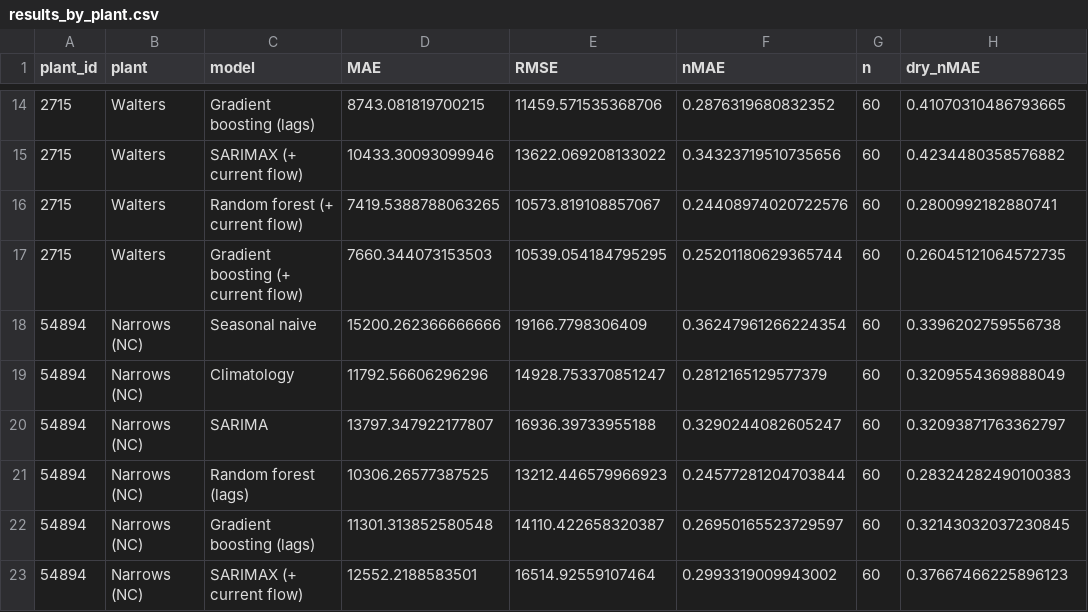
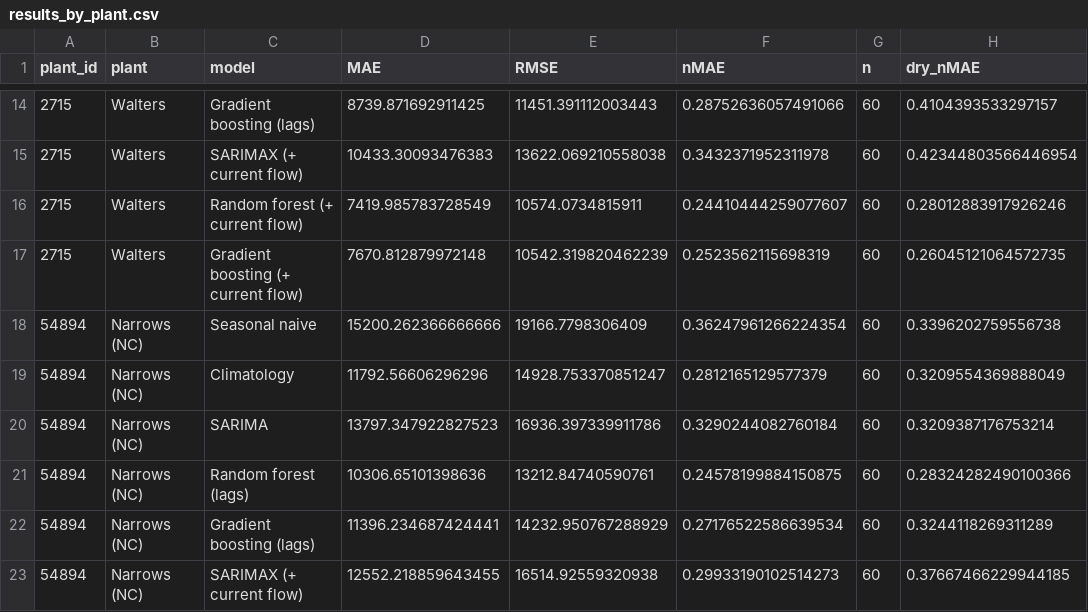
Before and after one commit to akwasiagyei7/us-hydro-forecast, a CSV file: outputs/results_by_plant.csv, drawn as a sheet; only a part is shown, gaps mark what is left out; the diff covers the shown part only.

```diff
--- a/outputs/results_by_plant.csv
+++ b/outputs/results_by_plant.csv
@@ -14,10 +14,10 @@ plant_id,plant,model,MAE,RMSE,nMAE,n,dry_nMAE
-2715,Walters,Gradient boosting (lags),8743.081819700215,11459.571535368706,0.2876319680832352,60,0.41070310486793665
-2715,Walters,SARIMAX (+ current flow),10433.30093099946,13622.069208133022,0.34323719510735656,60,0.4234480358576882
-2715,Walters,Random forest (+ current flow),7419.5388788063265,10573.819108857067,0.24408974020722576,60,0.2800992182880741
-2715,Walters,Gradient boosting (+ current flow),7660.344073153503,10539.054184795295,0.25201180629365744,60,0.26045121064572735
+2715,Walters,Gradient boosting (lags),8739.871692911425,11451.391112003443,0.28752636057491066,60,0.4104393533297157
+2715,Walters,SARIMAX (+ current flow),10433.30093476383,13622.069210558038,0.3432371952311978,60,0.42344803566446954
+2715,Walters,Random forest (+ current flow),7419.985783728549,10574.0734815911,0.24410444259077607,60,0.28012883917926246
+2715,Walters,Gradient boosting (+ current flow),7670.812879972148,10542.319820462239,0.2523562115698319,60,0.26045121064572735
 54894,Narrows (NC),Seasonal naive,15200.262366666666,19166.7798306409,0.36247961266224354,60,0.3396202759556738
 54894,Narrows (NC),Climatology,11792.56606296296,14928.753370851247,0.2812165129577379,60,0.3209554369888049
-54894,Narrows (NC),SARIMA,13797.347922177807,16936.39733955188,0.3290244082605247,60,0.32093871763362797
-54894,Narrows (NC),Random forest (lags),10306.26577387525,13212.446579966923,0.24577281204703844,60,0.28324282490100383
-54894,Narrows (NC),Gradient boosting (lags),11301.313852580548,14110.422658320387,0.26950165523729597,60,0.32143032037230845
-54894,Narrows (NC),SARIMAX (+ current flow),12552.2188583501,16514.92559107464,0.2993319009943002,60,0.37667466225896123
+54894,Narrows (NC),SARIMA,13797.347922827523,16936.397339911786,0.3290244082760184,60,0.3209387176753214
+54894,Narrows (NC),Random forest (lags),10306.65101398636,13212.84740590761,0.24578199884150875,60,0.28324282490100366
+54894,Narrows (NC),Gradient boosting (lags),11396.234687424441,14232.950767288929,0.27176522586639534,60,0.3244118269311289
+54894,Narrows (NC),SARIMAX (+ current flow),12552.218859643455,16514.92559320938,0.29933190102514273,60,0.37667466229944185
```
Also changed, not shown: 145 edited cells elsewhere in this file, data/processed/model_dataset.csv, outputs/predictions_2020_2024.csv, 10 other files.
